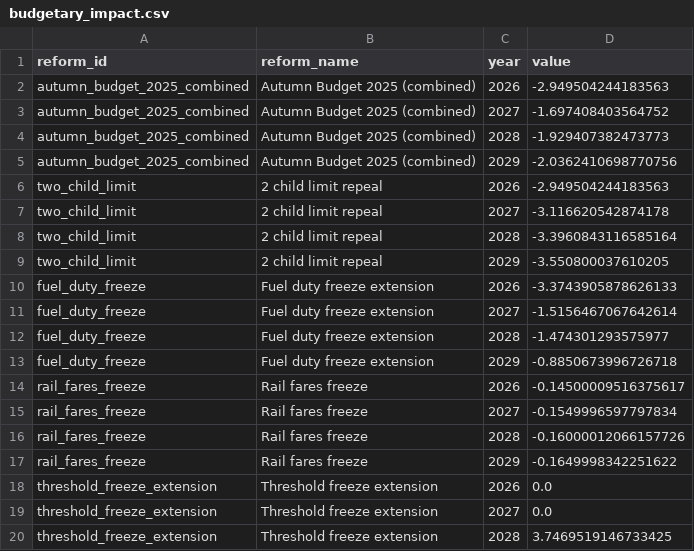
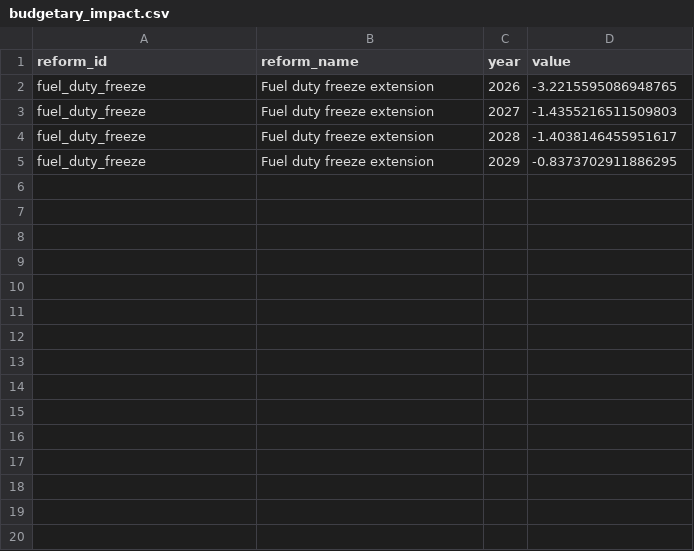
Before and after one commit to PolicyEngine/uk-autumn-budget-dashboard, a CSV file: public/data/budgetary_impact.csv, drawn as a sheet; only a part is shown; the diff covers the shown part only.

```diff
--- a/public/data/budgetary_impact.csv
+++ b/public/data/budgetary_impact.csv
@@ -1,20 +1,5 @@
 reform_id,reform_name,year,value
-autumn_budget_2025_combined,Autumn Budget 2025 (combined),2026,-2.949504244183563
-autumn_budget_2025_combined,Autumn Budget 2025 (combined),2027,-1.697408403564752
-autumn_budget_2025_combined,Autumn Budget 2025 (combined),2028,-1.929407382473773
-autumn_budget_2025_combined,Autumn Budget 2025 (combined),2029,-2.0362410698770756
-two_child_limit,2 child limit repeal,2026,-2.949504244183563
-two_child_limit,2 child limit repeal,2027,-3.116620542874178
-two_child_limit,2 child limit repeal,2028,-3.3960843116585164
-two_child_limit,2 child limit repeal,2029,-3.550800037610205
-fuel_duty_freeze,Fuel duty freeze extension,2026,-3.3743905878626133
-fuel_duty_freeze,Fuel duty freeze extension,2027,-1.5156467067642614
-fuel_duty_freeze,Fuel duty freeze extension,2028,-1.474301293575977
-fuel_duty_freeze,Fuel duty freeze extension,2029,-0.8850673996726718
-rail_fares_freeze,Rail fares freeze,2026,-0.14500009516375617
-rail_fares_freeze,Rail fares freeze,2027,-0.1549996597797834
-rail_fares_freeze,Rail fares freeze,2028,-0.16000012066157726
-rail_fares_freeze,Rail fares freeze,2029,-0.1649998342251622
-threshold_freeze_extension,Threshold freeze extension,2026,0.0
-threshold_freeze_extension,Threshold freeze extension,2027,0.0
-threshold_freeze_extension,Threshold freeze extension,2028,3.7469519146733425
+fuel_duty_freeze,Fuel duty freeze extension,2026,-3.2215595086948765
+fuel_duty_freeze,Fuel duty freeze extension,2027,-1.4355216511509803
+fuel_duty_freeze,Fuel duty freeze extension,2028,-1.4038146455951617
+fuel_duty_freeze,Fuel duty freeze extension,2029,-0.8373702911886295
```
Also changed, not shown: 21 removed rows elsewhere in this file, public/data/metrics.csv, public/data/obr_comparison.csv, 5 other files.
